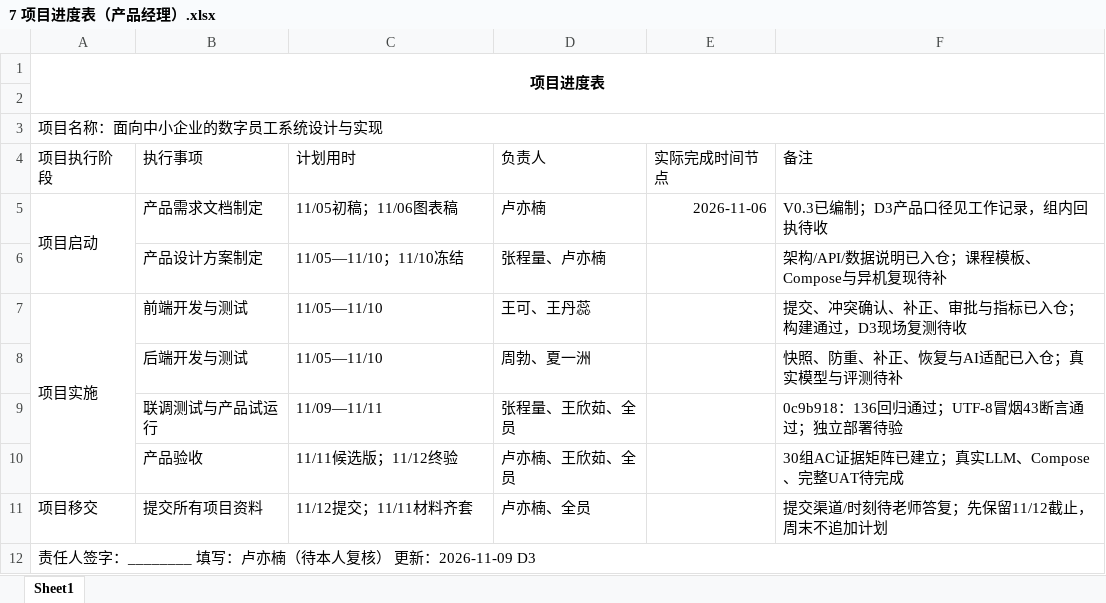
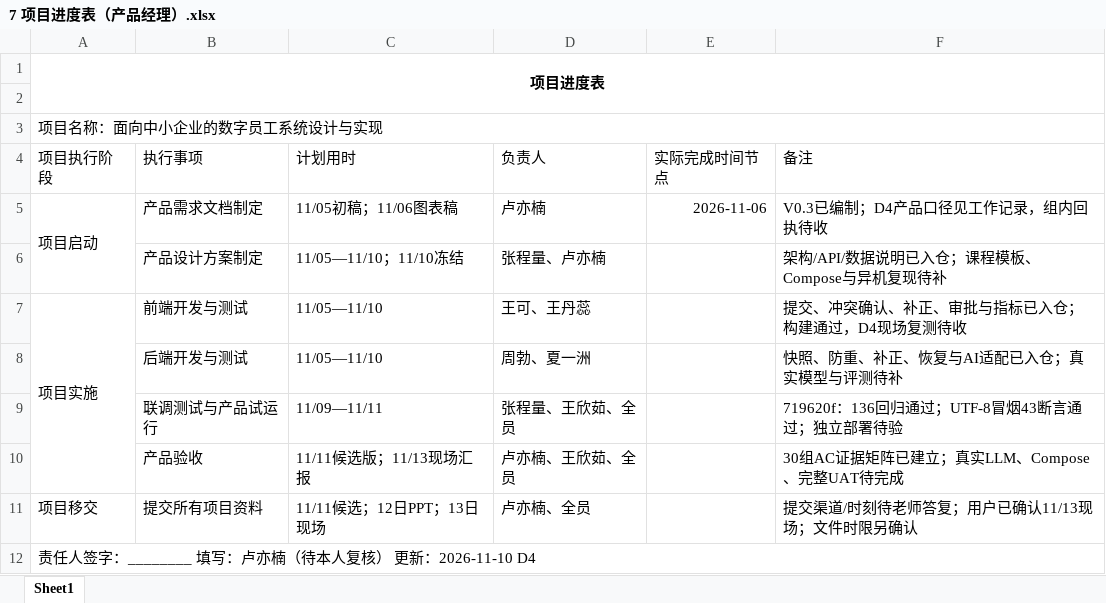
Before and after one commit to Y1nanLuu/digital-employee-system, an Excel workbook: docs/product/7 项目进度表（产品经理）.xlsx, sheet Sheet1, drawn as a sheet; values as stored, in another font and other column widths than the file's, no borders; the diff names each change by its address in the sheet, - before the commit and + after, or states it on an @@ line.

```diff
--- a/docs/product/7 项目进度表（产品经理）.xlsx (sheet Sheet1)
+++ b/docs/product/7 项目进度表（产品经理）.xlsx (sheet Sheet1)
-F5 (备注): V0.3已编制；D3产品口径见工作记录，组内回执待收
+F5 (备注): V0.3已编制；D4产品口径见工作记录，组内回执待收
-F7 (备注): 提交、冲突确认、补正、审批与指标已入仓；构建通过，D3现场复测待收
+F7 (备注): 提交、冲突确认、补正、审批与指标已入仓；构建通过，D4现场复测待收
-F9 (备注): 0c9b918：136回归通过；UTF-8冒烟43断言通过；独立部署待验
+F9 (备注): 719620f：136回归通过；UTF-8冒烟43断言通过；独立部署待验
-C10 (计划用时): 11/11候选版；11/12终验
+C10 (计划用时): 11/11候选版；11/13现场汇报
-C11 (计划用时): 11/12提交；11/11材料齐套
+C11 (计划用时): 11/11候选；12日PPT；13日现场
-F11 (备注): 提交渠道/时刻待老师答复；先保留11/12截止，周末不追加计划
+F11 (备注): 提交渠道/时刻待老师答复；用户已确认11/13现场；文件时限另确认
-A12 (项目执行阶段): 责任人签字：________ 填写：卢亦楠（待本人复核） 更新：2026-11-09 D3
+A12 (项目执行阶段): 责任人签字：________ 填写：卢亦楠（待本人复核） 更新：2026-11-10 D4
```
Also changed, not shown: docs/product/8 质量检查单（产品经理）.xlsx, docs/product/xxxxx项目组-AI项目开发进度检查表.xlsx, 10 other files.
